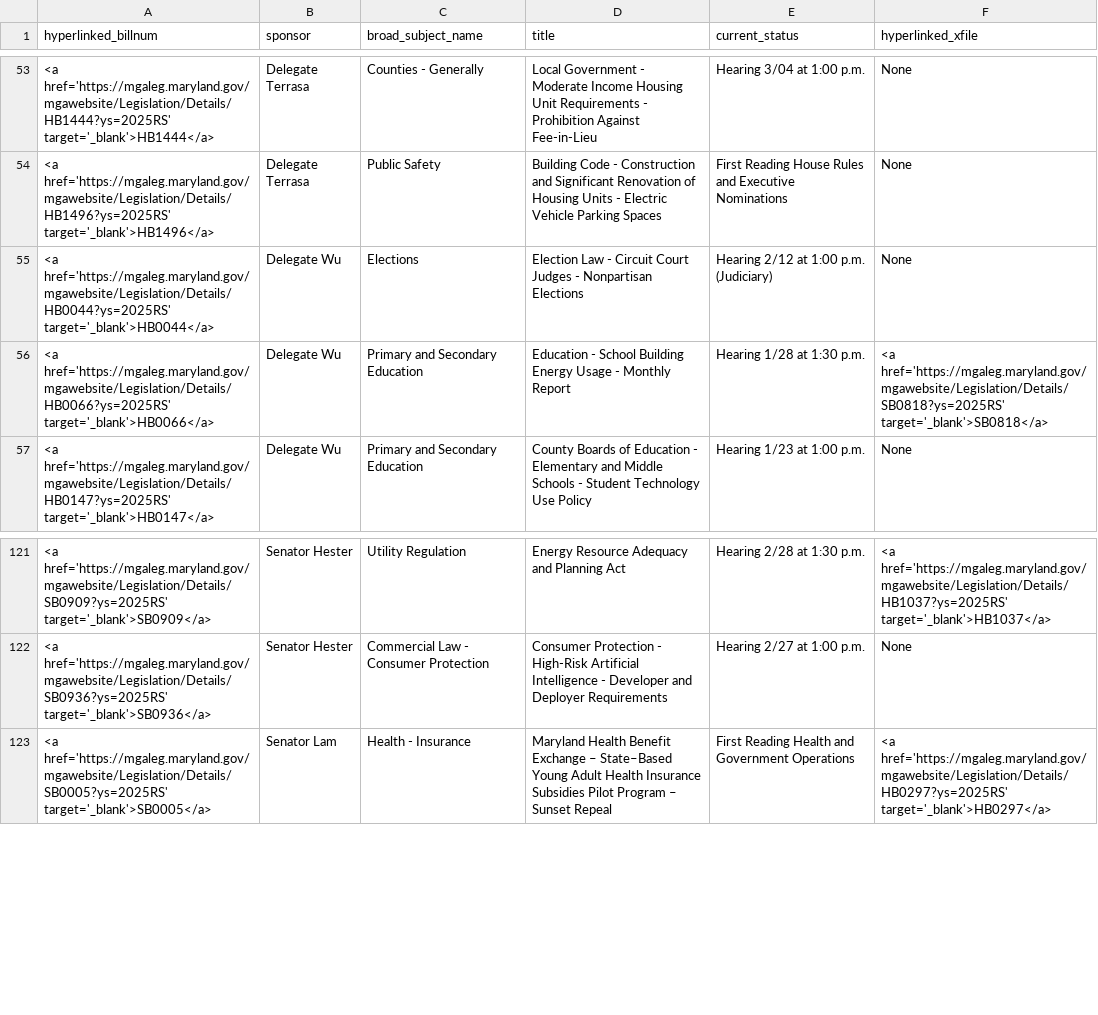
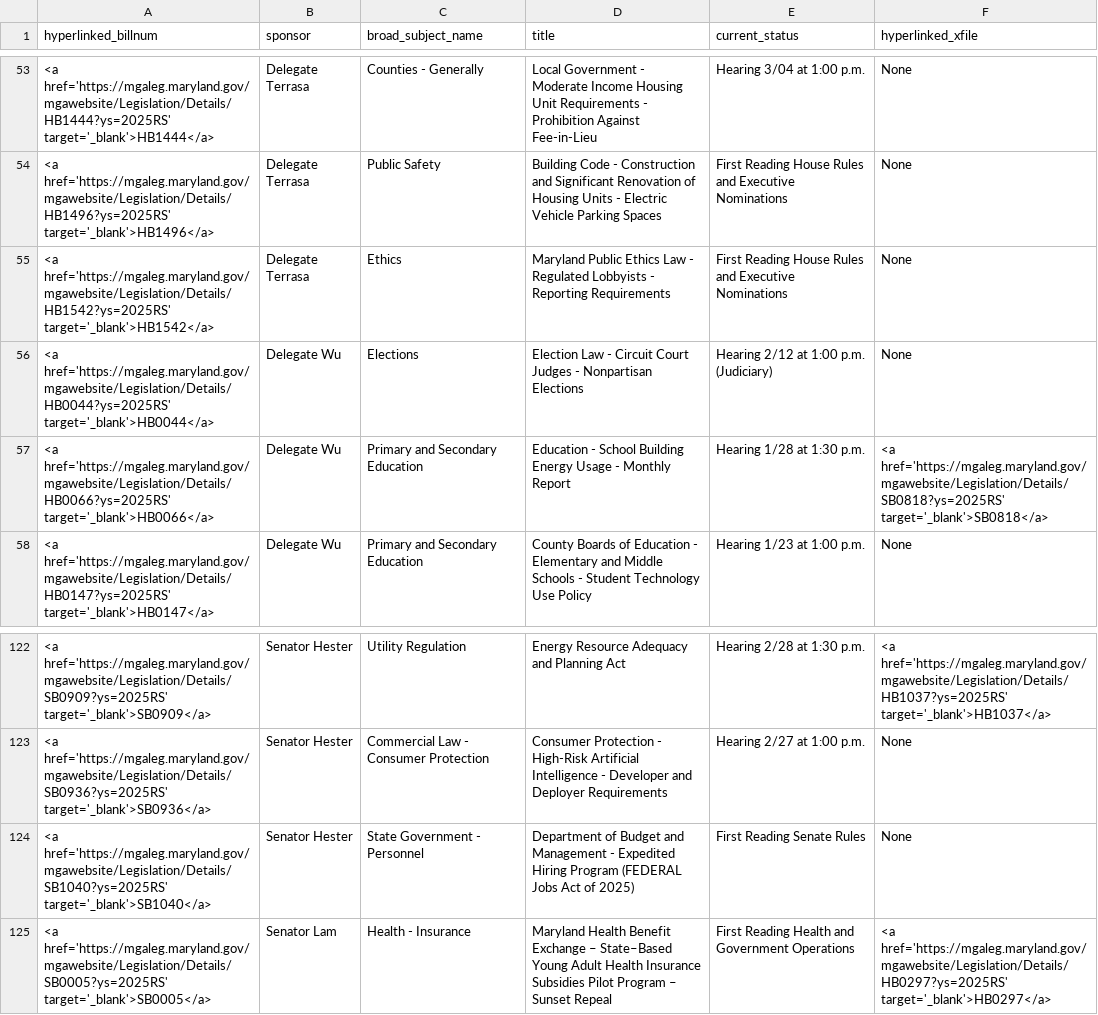
Before and after one commit to Baltimore-Sun/md-ga-bill-tracker, a CSV file: howtab.csv, drawn as a sheet; only a part is shown, gaps mark what is left out.

```diff
--- a/howtab.csv
+++ b/howtab.csv
@@ -54,2 +54,3 @@ hyperlinked_billnum,sponsor,broad_subject_name,title,current_status,hyperlinked_
 <a href='https://mgaleg.maryland.gov/mgawebsite/Legislation/Details/HB1496?ys=2025RS' target='_blank'>HB1496</a>,Delegate Terrasa,Public Safety,Building Code - Construction and Significant Renovation of Housing Units - Electric Vehicle Parking Spaces,First Reading House Rules and Executive Nominations,None
+<a href='https://mgaleg.maryland.gov/mgawebsite/Legislation/Details/HB1542?ys=2025RS' target='_blank'>HB1542</a>,Delegate Terrasa,Ethics,Maryland Public Ethics Law - Regulated Lobbyists - Reporting Requirements,First Reading House Rules and Executive Nominations,None
 <a href='https://mgaleg.maryland.gov/mgawebsite/Legislation/Details/HB0044?ys=2025RS' target='_blank'>HB0044</a>,Delegate Wu,Elections,Election Law - Circuit Court Judges - Nonpartisan Elections,Hearing 2/12 at 1:00 p.m. (Judiciary),None
@@ -122,2 +123,3 @@ hyperlinked_billnum,sponsor,broad_subject_name,title,current_status,hyperlinked_
 <a href='https://mgaleg.maryland.gov/mgawebsite/Legislation/Details/SB0936?ys=2025RS' target='_blank'>SB0936</a>,Senator Hester,Commercial Law - Consumer Protection,Consumer Protection - High-Risk Artificial Intelligence - Developer and Deployer Requirements,Hearing 2/27 at 1:00 p.m.,None
+<a href='https://mgaleg.maryland.gov/mgawebsite/Legislation/Details/SB1040?ys=2025RS' target='_blank'>SB1040</a>,Senator Hester,State Government - Personnel,Department of Budget and Management - Expedited Hiring Program (FEDERAL Jobs Act of 2025),First Reading Senate Rules,None
 <a href='https://mgaleg.maryland.gov/mgawebsite/Legislation/Details/SB0005?ys=2025RS' target='_blank'>SB0005</a>,Senator Lam,Health - Insurance,Maryland Health Benefit Exchange – State–Based Young Adult Health Insurance Subsidies Pilot Program – Sunset Repeal,First Reading Health and Government Operations,<a href='https://mgaleg.maryland.gov/mgawebsite/Legislation/Details/HB0297?ys=2025RS' target='_blank'>HB0297</a>
```
